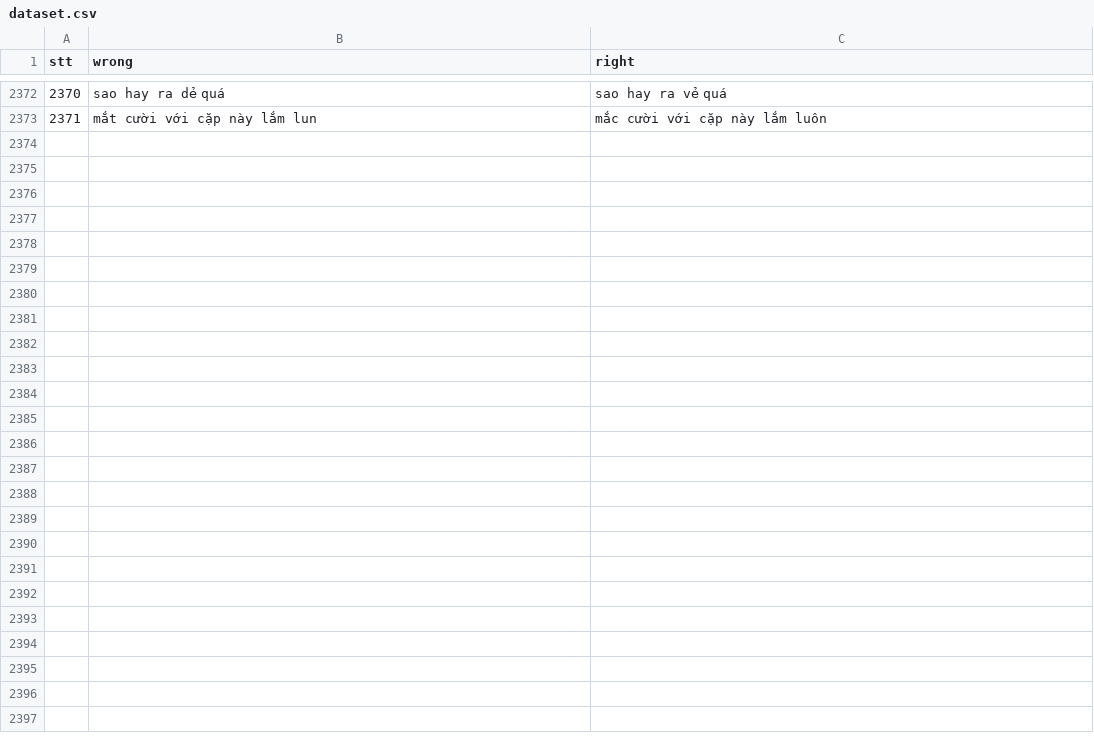
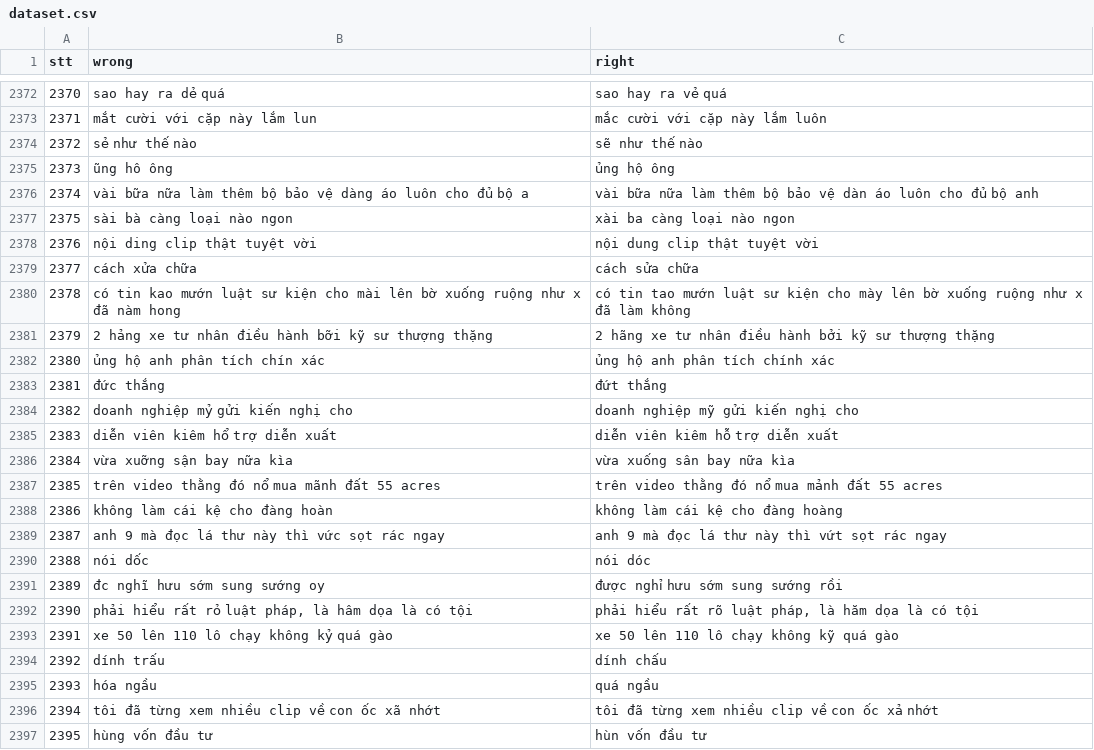
Before and after one commit to WhySchools/VMDS-vietnamese-misspell-dataset-from-Social-media, a CSV file: Dataset/dataset.csv, drawn as a sheet; only a part is shown, gaps mark what is left out; the diff names each change by its address in the sheet, - before the commit and + after, or states it on an @@ line.

Commit message:
Add 2396 entries

```diff
--- a/Dataset/dataset.csv
+++ b/Dataset/dataset.csv
+row 2374: 2372 | sẻ như thế nào | sẽ như thế nào
+row 2375: 2373 | ũng hô ông | ủng hộ ông
+row 2376: 2374 | vài bữa nữa làm thêm bộ bảo vệ dàng áo luôn cho đủ bộ a | vài bữa nữa làm thêm bộ bảo vệ dàn áo luôn cho đủ bộ anh
+row 2377: 2375 | sài bà càng loại nào ngon | xài ba càng loại nào ngon
+row 2378: 2376 | nội ding clip thật tuyệt vời | nội dung clip thật tuyệt vời
+row 2379: 2377 | cách xửa chữa | cách sửa chữa
+row 2380: 2378 | có tin kao mướn luật sư kiện cho mài lên bờ xuống ruộng như x đã nàm hong | có tin tao mướn luật sư kiện cho mày lên bờ xuống ruộng như x đã làm không
+row 2381: 2379 | 2 hảng xe tư nhân điều hành bỡi kỹ sư thượng thặng | 2 hãng xe tư nhân điều hành bởi kỹ sư thượng thặng
+row 2382: 2380 | ủng hộ anh phân tích chín xác | ủng hộ anh phân tích chính xác
+row 2383: 2381 | đức thắng | đứt thắng
+row 2384: 2382 | doanh nghiệp mỷ gửi kiến nghị cho | doanh nghiệp mỹ gửi kiến nghị cho
+row 2385: 2383 | diễn viên kiêm hổ trợ diễn xuất | diễn viên kiêm hỗ trợ diễn xuất
+row 2386: 2384 | vừa xuỡng sận bay nữa kìa | vừa xuống sân bay nữa kìa
+row 2387: 2385 | trên video thằng đó nổ mua mãnh đất 55 acres | trên video thằng đó nổ mua mảnh đất 55 acres
+row 2388: 2386 | không làm cái kệ cho đàng hoàn | không làm cái kệ cho đàng hoàng
+row 2389: 2387 | anh 9 mà đọc lá thư này thì vức sọt rác ngay | anh 9 mà đọc lá thư này thì vứt sọt rác ngay
+row 2390: 2388 | nói dốc | nói dóc
+row 2391: 2389 | đc nghĩ hưu sớm sung sướng oy | được nghỉ hưu sớm sung sướng rồi
+row 2392: 2390 | phải hiểu rất rỏ luật pháp, là hâm dọa là có tội | phải hiểu rất rõ luật pháp, là hăm dọa là có tội
+row 2393: 2391 | xe 50 lên 110 lô chạy không kỷ quá gào | xe 50 lên 110 lô chạy không kỹ quá gào
+row 2394: 2392 | dính trấu | dính chấu
+row 2395: 2393 | hóa ngầu | quá ngầu
+row 2396: 2394 | tôi đã từng xem nhiều clip về con ốc xã nhớt | tôi đã từng xem nhiều clip về con ốc xả nhớt
+row 2397: 2395 | hùng vốn đầu tư | hùn vốn đầu tư
```
